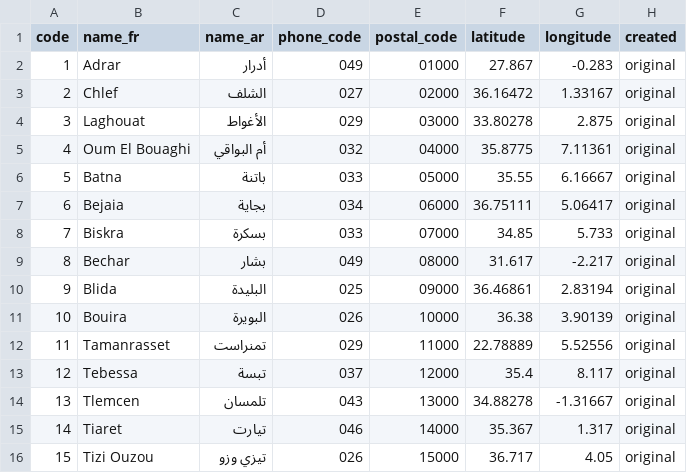
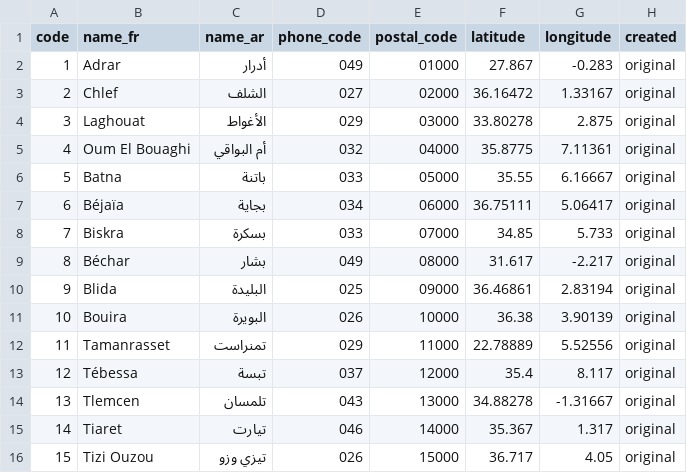
Before and after one commit to yasserstudio/geoalgeria, a CSV file: data/csv/wilayas.csv, drawn as a sheet; only a part is shown; the diff covers the shown part only.

```diff
--- a/data/csv/wilayas.csv
+++ b/data/csv/wilayas.csv
@@ -6,5 +6,5 @@ code,name_fr,name_ar,phone_code,postal_code,latitude,longitude,created
 5,Batna,باتنة,033,05000,35.55,6.16667,original
-6,Bejaia,بجاية,034,06000,36.75111,5.06417,original
+6,Béjaïa,بجاية,034,06000,36.75111,5.06417,original
 7,Biskra,بسكرة,033,07000,34.85,5.733,original
-8,Bechar,بشار,049,08000,31.617,-2.217,original
+8,Béchar,بشار,049,08000,31.617,-2.217,original
 9,Blida,البليدة,025,09000,36.46861,2.83194,original
@@ -12,3 +12,3 @@ code,name_fr,name_ar,phone_code,postal_code,latitude,longitude,created
 11,Tamanrasset,تمنراست,029,11000,22.78889,5.52556,original
-12,Tebessa,تبسة,037,12000,35.4,8.117,original
+12,Tébessa,تبسة,037,12000,35.4,8.117,original
 13,Tlemcen,تلمسان,043,13000,34.88278,-1.31667,original
```
Also changed, not shown: 50 edited cells elsewhere in this file, 13 other files.
